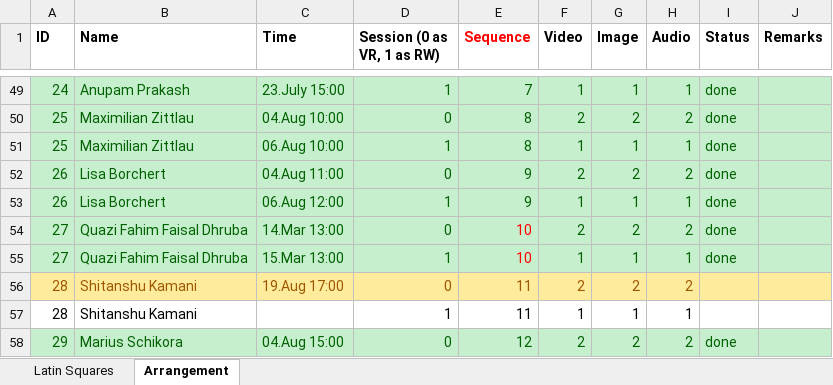
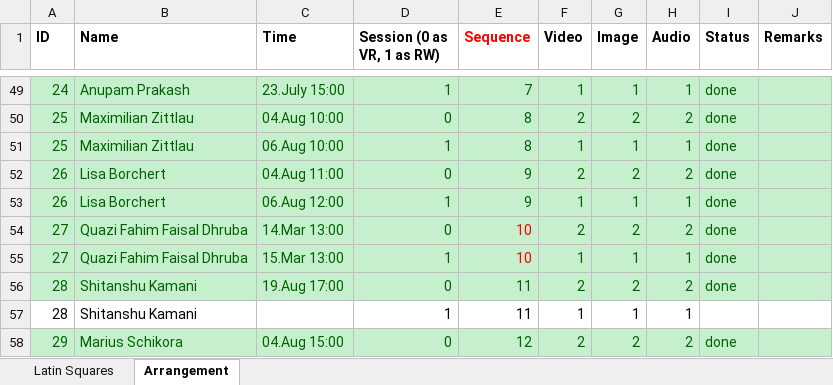
Before and after one commit to radiahrivu/MasterThesis, an Excel workbook: Experiment Arrangements.xlsx, sheet Arrangement, drawn as a sheet; only a part is shown, gaps mark what is left out; values as stored, in another font and other column widths than the file's, no borders; the diff names each change by its address in the sheet, - before the commit and + after, or states it on an @@ line.

```diff
--- a/Experiment Arrangements.xlsx (sheet Arrangement)
+++ b/Experiment Arrangements.xlsx (sheet Arrangement)
-A56:J56 fill: #FFEB9C
+A56:J56 fill: #C6EFCE
-A56:H56 text colour: #9C5700
+A56:H56 text colour: #006100
-I56 (Status): (empty)
+I56 (Status): done
```
Also changed, not shown: 2 other files.
